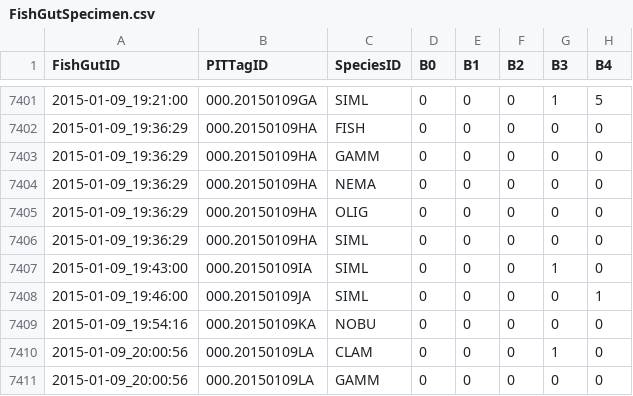
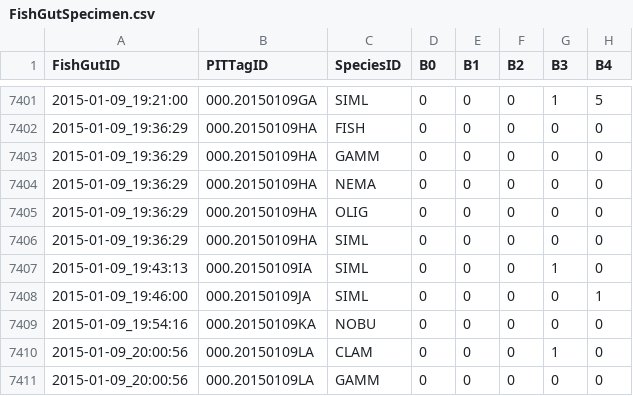
Before and after one commit to jmuehlbauer-usgs/Database, a CSV file: FishGutSpecimen.csv, drawn as a sheet; only a part is shown, gaps mark what is left out; the diff names each change by its address in the sheet, - before the commit and + after, or states it on an @@ line.

```diff
--- a/FishGutSpecimen.csv
+++ b/FishGutSpecimen.csv
-A7407 (FishGutID): 2015-01-09_19:43:00
+A7407 (FishGutID): 2015-01-09_19:43:13
```
Also changed, not shown: FishGutSample.csv, SpeciesList.csv, 3 other files.
